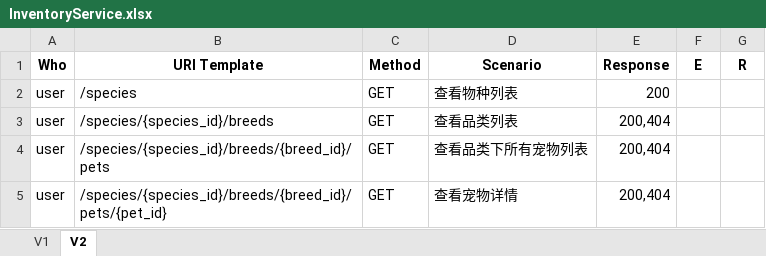
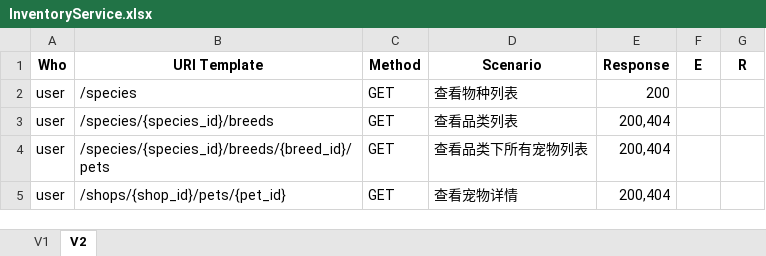
Before and after one commit to zhzhshen/ddd-petstore, an Excel workbook: inventory-service/InventoryService.xlsx, sheet V2, drawn as a sheet; values as stored, in another font and other column widths than the file's, no borders; the diff names each change by its address in the sheet, - before the commit and + after, or states it on an @@ line.

```diff
--- a/inventory-service/InventoryService.xlsx (sheet V2)
+++ b/inventory-service/InventoryService.xlsx (sheet V2)
-B5 (URI Template): /species/{species_id}/breeds/{breed_id}/pets/{pet_id}
+B5 (URI Template): /shops/{shop_id}/pets/{pet_id}
```
Also changed, not shown: sheet V1, 16 other files.
